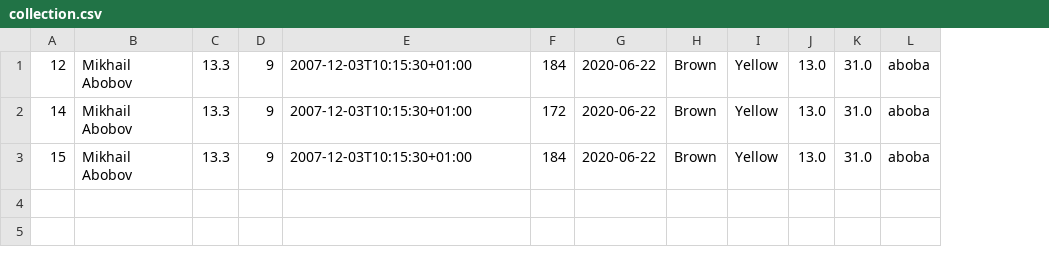
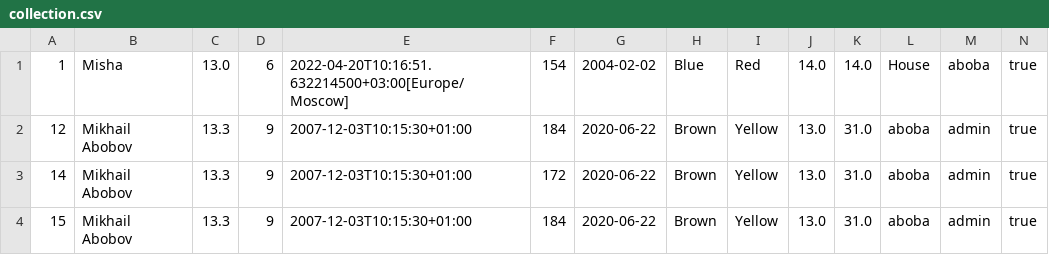
Before and after one commit to filberol/lab8kt, a CSV file: server/src/main/resources/collection.csv, drawn as a sheet; addresses are those after the commit; the diff names each change by its address in the sheet, - before the commit and + after, or states it on an @@ line.

```diff
--- a/server/src/main/resources/collection.csv
+++ b/server/src/main/resources/collection.csv
+column M, rows 2-4: all admin
+column N, rows 2-4: all true
+row 1: 1 | Misha | 13.0 | 6 | 2022-04-20T10:16:51.632214500+03:00[Europe/Moscow] | 154 | 2004-02-02 | Blue | Red | 14.0 | 14.0 | House | aboba | true
```
Also changed, not shown: 32 other files.
